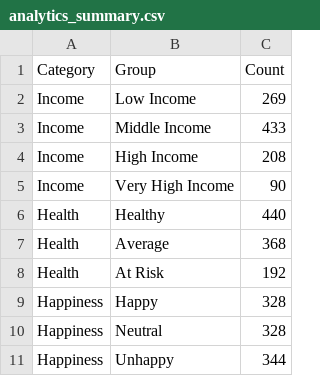
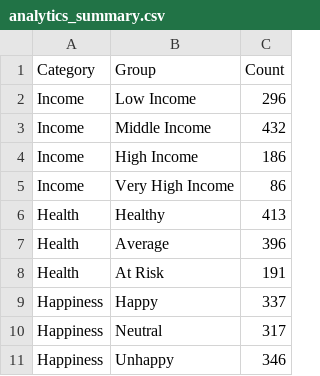
Before and after one commit to yashwanthbharadwaj31/AI-population-simulator, a CSV file: exports/analytics_summary.csv, drawn as a sheet.

```diff
--- a/exports/analytics_summary.csv
+++ b/exports/analytics_summary.csv
@@ -1,11 +1,11 @@
 Category,Group,Count
-Income,Low Income,269
-Income,Middle Income,433
-Income,High Income,208
-Income,Very High Income,90
-Health,Healthy,440
-Health,Average,368
-Health,At Risk,192
-Happiness,Happy,328
-Happiness,Neutral,328
-Happiness,Unhappy,344
+Income,Low Income,296
+Income,Middle Income,432
+Income,High Income,186
+Income,Very High Income,86
+Health,Healthy,413
+Health,Average,396
+Health,At Risk,191
+Happiness,Happy,337
+Happiness,Neutral,317
+Happiness,Unhappy,346
```
Also changed, not shown: exports/population_data.csv, exports/top_citizens.csv, 19 other files.
